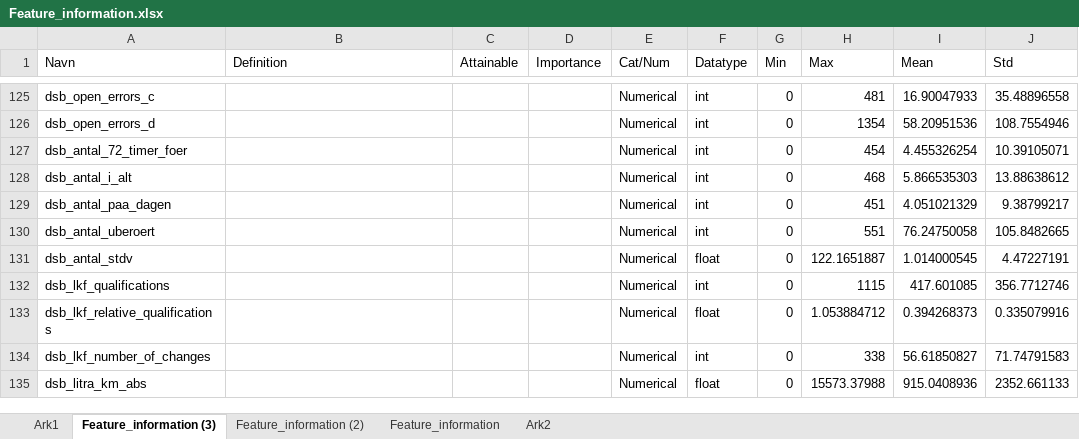
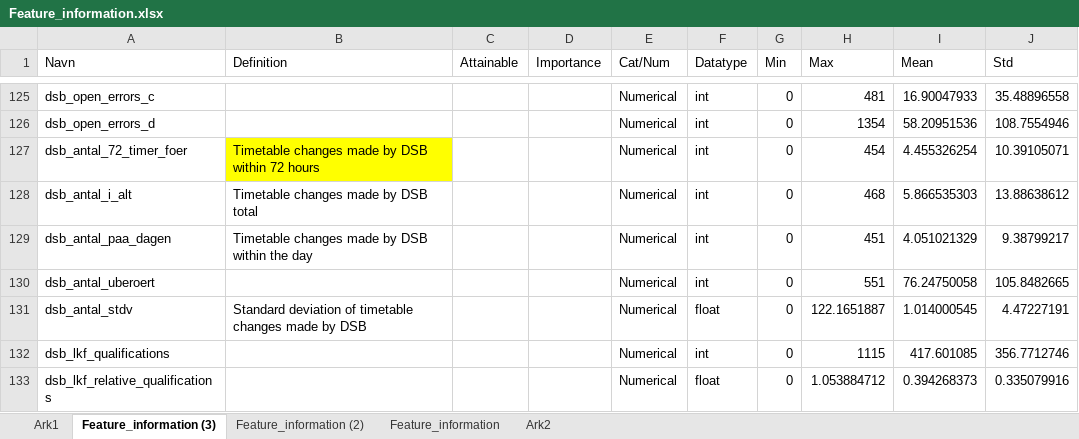
Before and after one commit to clarachristiansen/Bachelor_project, an Excel workbook: Data/Feature_information.xlsx, sheet Feature_information (3), drawn as a sheet; only a part is shown, gaps mark what is left out; the shorter side is filled out with more unchanged rows; values as stored, in another font and other column widths than the file's, no borders; table styles not drawn; the diff covers the shown part only; the diff names each change by its address in the sheet, - before the commit and + after, or states it on an @@ line.

```diff
--- a/Data/Feature_information.xlsx (sheet Feature_information (3))
+++ b/Data/Feature_information.xlsx (sheet Feature_information (3))
-B127 (Definition): (empty)
+B127 (Definition): Timetable changes made by DSB within 72 hours
-B127 fill: none
+B127 fill: #FFFF00
-B128 (Definition): (empty)
+B128 (Definition): Timetable changes made by DSB total
-B129 (Definition): (empty)
+B129 (Definition): Timetable changes made by DSB within the day
-B131 (Definition): (empty)
+B131 (Definition): Standard deviation of timetable changes made by DSB
```
Also changed, not shown: 23 edited cells and cell formats elsewhere in this sheet, 7 other files.
